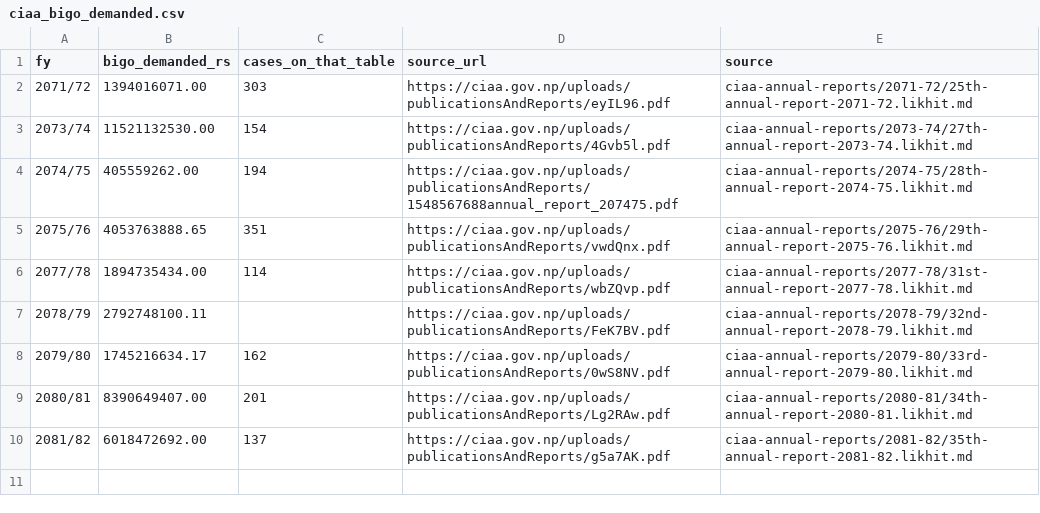
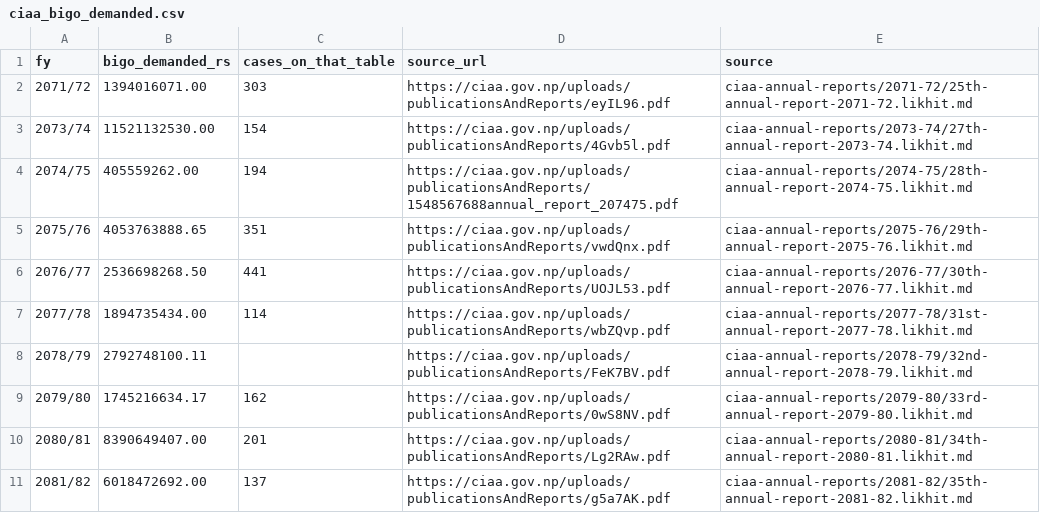
Before and after one commit to Jawafdehi/corruption-research, a CSV file: dataset/ciaa_bigo_demanded.csv, drawn as a sheet.

```diff
--- a/dataset/ciaa_bigo_demanded.csv
+++ b/dataset/ciaa_bigo_demanded.csv
@@ -5,2 +5,3 @@ fy,bigo_demanded_rs,cases_on_that_table,source_url,source
 2075/76,4053763888.65,351,https://ciaa.gov.np/uploads/publicationsAndReports/vwdQnx.pdf,ciaa-annual-reports/2075-76/29th-annual-report-2075-76.likhit.md
+2076/77,2536698268.50,441,https://ciaa.gov.np/uploads/publicationsAndReports/UOJL53.pdf,ciaa-annual-reports/2076-77/30th-annual-report-2076-77.likhit.md
 2077/78,1894735434.00,114,https://ciaa.gov.np/uploads/publicationsAndReports/wbZQvp.pdf,ciaa-annual-reports/2077-78/31st-annual-report-2077-78.likhit.md
```
Also changed, not shown: 3 other files.
